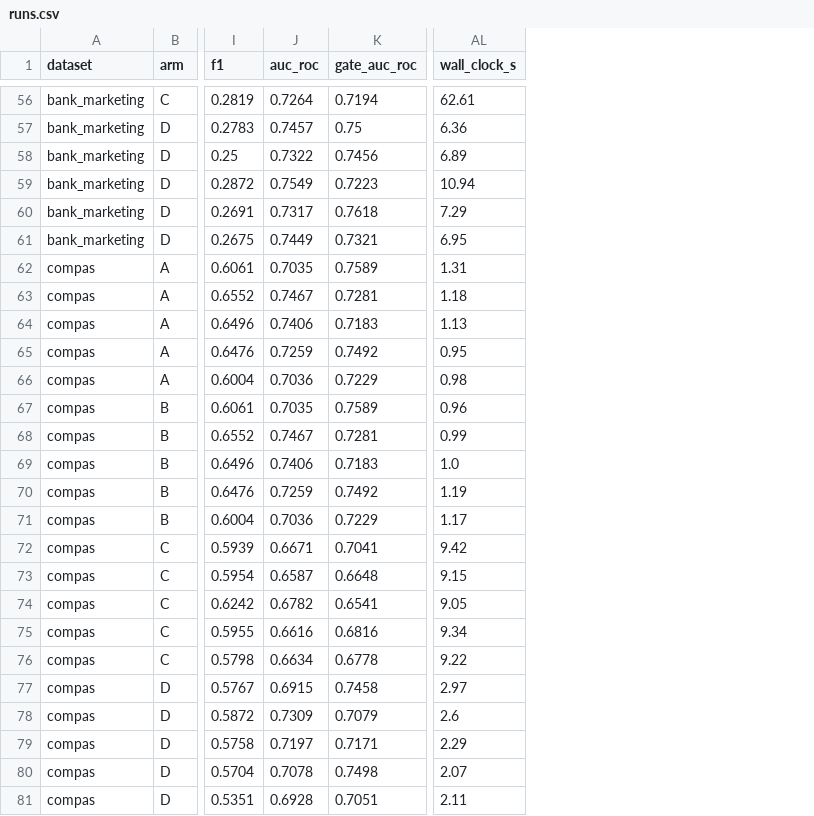
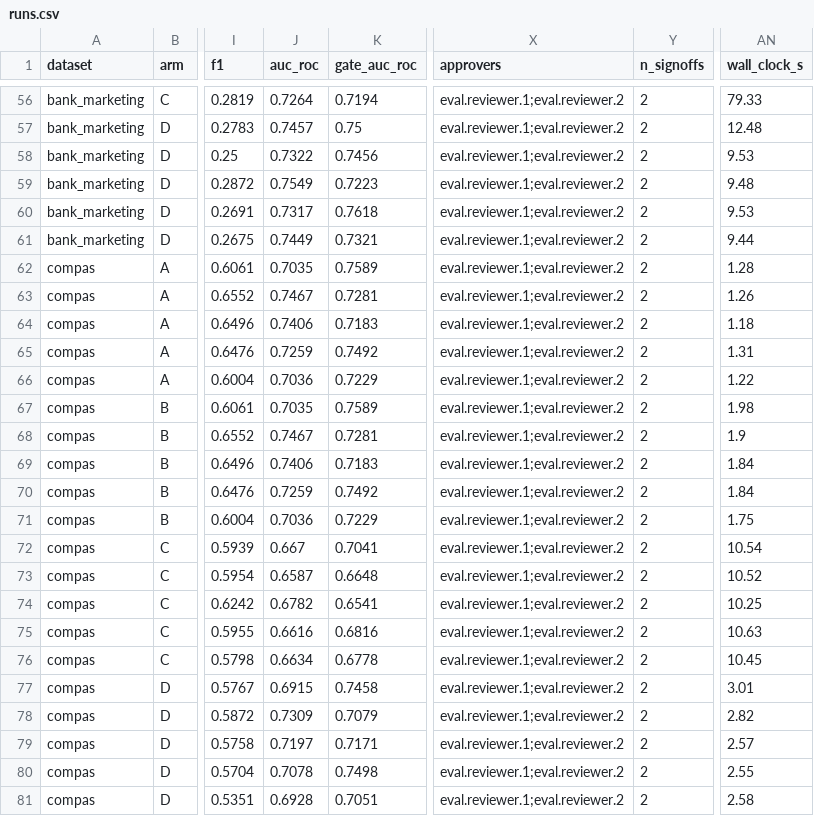
Before and after one commit to chenduran-nag/AegisML, a CSV file: experiments/results/runs.csv, drawn as a sheet; only a part is shown, gaps mark what is left out; addresses are those after the commit; the diff covers the shown part only; the diff names each change by its address in the sheet, - before the commit and + after, or states it on an @@ line.

```diff
--- a/experiments/results/runs.csv
+++ b/experiments/results/runs.csv
+column X (approvers), rows 56-81: all eval.reviewer.1;eval.reviewer.2
+column Y (n_signoffs), rows 56-81: all 2
-AN56 (wall_clock_s): 62.61
+AN56 (wall_clock_s): 79.33
-AN57 (wall_clock_s): 6.36
+AN57 (wall_clock_s): 12.48
-AN58 (wall_clock_s): 6.89
+AN58 (wall_clock_s): 9.53
-AN59 (wall_clock_s): 10.94
+AN59 (wall_clock_s): 9.48
-AN60 (wall_clock_s): 7.29
+AN60 (wall_clock_s): 9.53
-AN61 (wall_clock_s): 6.95
+AN61 (wall_clock_s): 9.44
-AN62 (wall_clock_s): 1.31
+AN62 (wall_clock_s): 1.28
-AN63 (wall_clock_s): 1.18
+AN63 (wall_clock_s): 1.26
-AN64 (wall_clock_s): 1.13
+AN64 (wall_clock_s): 1.18
-AN65 (wall_clock_s): 0.95
+AN65 (wall_clock_s): 1.31
-AN66 (wall_clock_s): 0.98
+AN66 (wall_clock_s): 1.22
-AN67 (wall_clock_s): 0.96
+AN67 (wall_clock_s): 1.98
-AN68 (wall_clock_s): 0.99
+AN68 (wall_clock_s): 1.9
-AN69 (wall_clock_s): 1.0
+AN69 (wall_clock_s): 1.84
-AN70 (wall_clock_s): 1.19
+AN70 (wall_clock_s): 1.84
-AN71 (wall_clock_s): 1.17
+AN71 (wall_clock_s): 1.75
-J72 (auc_roc): 0.6671
+J72 (auc_roc): 0.667
-AN72 (wall_clock_s): 9.42
+AN72 (wall_clock_s): 10.54
-AN73 (wall_clock_s): 9.15
+AN73 (wall_clock_s): 10.52
-AN74 (wall_clock_s): 9.05
+AN74 (wall_clock_s): 10.25
-AN75 (wall_clock_s): 9.34
+AN75 (wall_clock_s): 10.63
-AN76 (wall_clock_s): 9.22
+AN76 (wall_clock_s): 10.45
-AN77 (wall_clock_s): 2.97
+AN77 (wall_clock_s): 3.01
-AN78 (wall_clock_s): 2.6
+AN78 (wall_clock_s): 2.82
-AN79 (wall_clock_s): 2.29
+AN79 (wall_clock_s): 2.57
-AN80 (wall_clock_s): 2.07
+AN80 (wall_clock_s): 2.55
-AN81 (wall_clock_s): 2.11
+AN81 (wall_clock_s): 2.58
```
Also changed, not shown: 54 edited cells elsewhere in this file, experiments/results/summary.csv, 3 other files.
